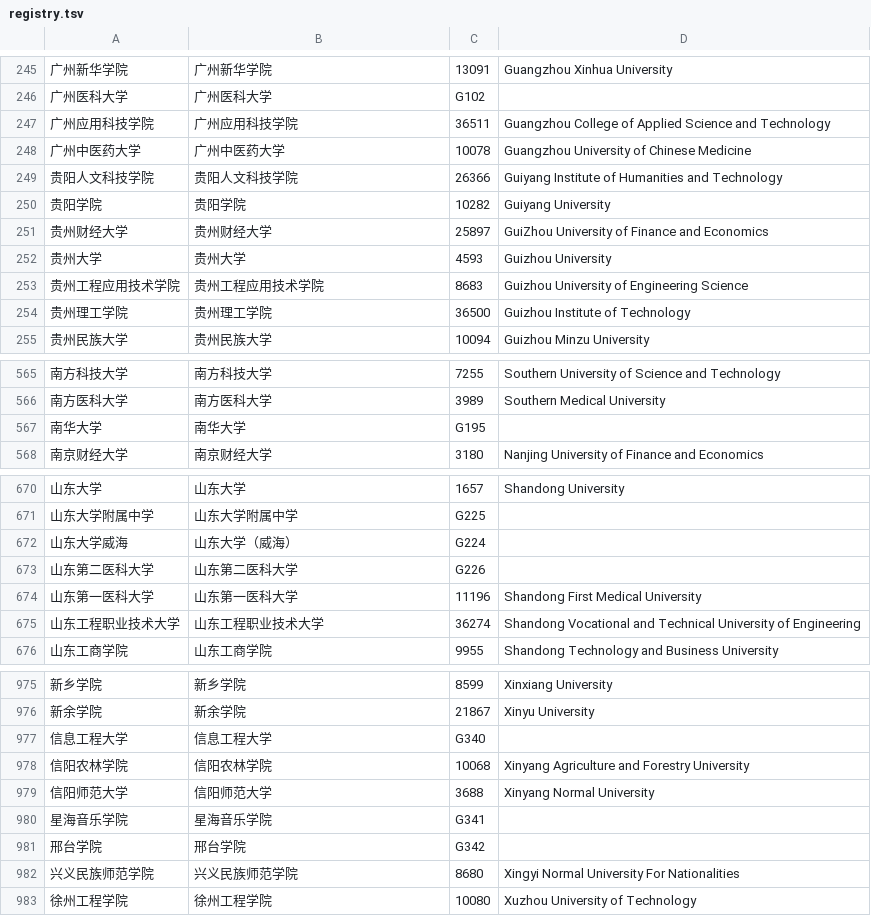
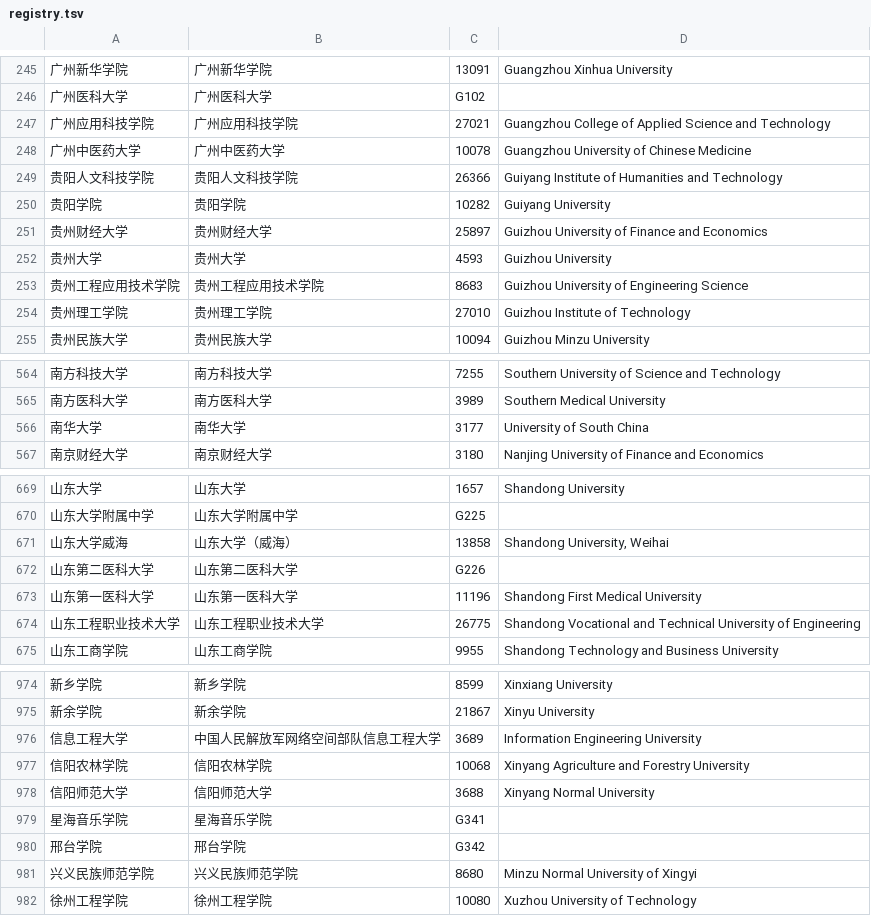
Before and after one commit to hydro-dev/avatar-registry, a TSV file: registry.tsv, drawn as a sheet; only a part is shown, gaps mark what is left out; the diff covers the shown part only.

```diff
--- a/registry.tsv
+++ b/registry.tsv
@@ -246,3 +246,3 @@
 广州医科大学	广州医科大学	G102
-广州应用科技学院	广州应用科技学院	36511	Guangzhou College of Applied Science and Technology
+广州应用科技学院	广州应用科技学院	27021	Guangzhou College of Applied Science and Technology
 广州中医药大学	广州中医药大学	10078	Guangzhou University of Chinese Medicine
@@ -250,6 +250,6 @@
 贵阳学院	贵阳学院	10282	Guiyang University
-贵州财经大学	贵州财经大学	25897	GuiZhou University of Finance and Economics
+贵州财经大学	贵州财经大学	25897	Guizhou University of Finance and Economics
 贵州大学	贵州大学	4593	Guizhou University
 贵州工程应用技术学院	贵州工程应用技术学院	8683	Guizhou University of Engineering Science
-贵州理工学院	贵州理工学院	36500	Guizhou Institute of Technology
+贵州理工学院	贵州理工学院	27010	Guizhou Institute of Technology
 贵州民族大学	贵州民族大学	10094	Guizhou Minzu University
@@ -566,3 +565,3 @@
 南方医科大学	南方医科大学	3989	Southern Medical University
-南华大学	南华大学	G195
+南华大学	南华大学	3177	University of South China
 南京财经大学	南京财经大学	3180	Nanjing University of Finance and Economics
@@ -671,6 +670,6 @@
 山东大学附属中学	山东大学附属中学	G225
-山东大学威海	山东大学（威海）	G224
+山东大学威海	山东大学（威海）	13858	Shandong University, Weihai
 山东第二医科大学	山东第二医科大学	G226
 山东第一医科大学	山东第一医科大学	11196	Shandong First Medical University
-山东工程职业技术大学	山东工程职业技术大学	36274	Shandong Vocational and Technical University of Engineering
+山东工程职业技术大学	山东工程职业技术大学	26775	Shandong Vocational and Technical University of Engineering
 山东工商学院	山东工商学院	9955	Shandong Technology and Business University
@@ -976,3 +975,3 @@
 新余学院	新余学院	21867	Xinyu University
-信息工程大学	信息工程大学	G340
+信息工程大学	中国人民解放军网络空间部队信息工程大学	3689	Information Engineering University
 信阳农林学院	信阳农林学院	10068	Xinyang Agriculture and Forestry University
@@ -981,3 +980,3 @@
 邢台学院	邢台学院	G342
-兴义民族师范学院	兴义民族师范学院	8680	Xingyi Normal University For Nationalities
+兴义民族师范学院	兴义民族师范学院	8680	Minzu Normal University of Xingyi
 徐州工程学院	徐州工程学院	10080	Xuzhou University of Technology
```
Also changed, not shown: 1 removed row and 65 edited cells elsewhere in this file, 1 other file.
